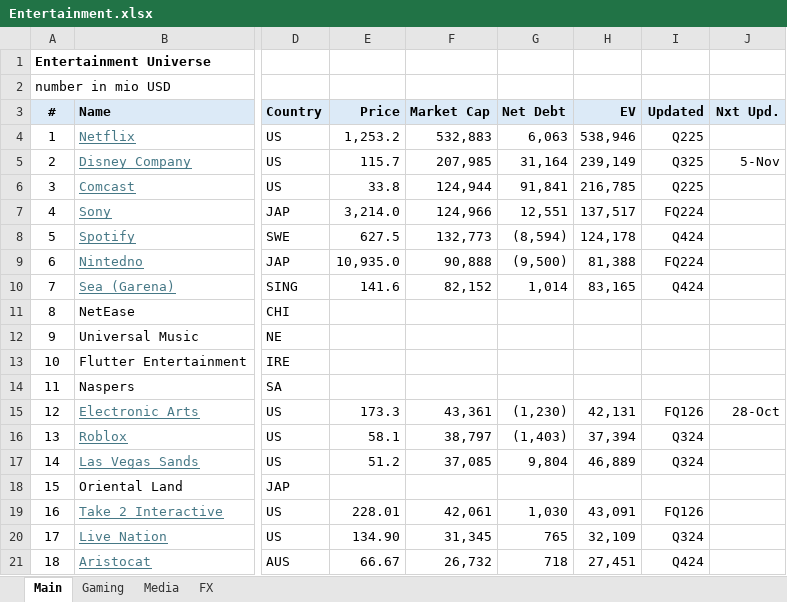
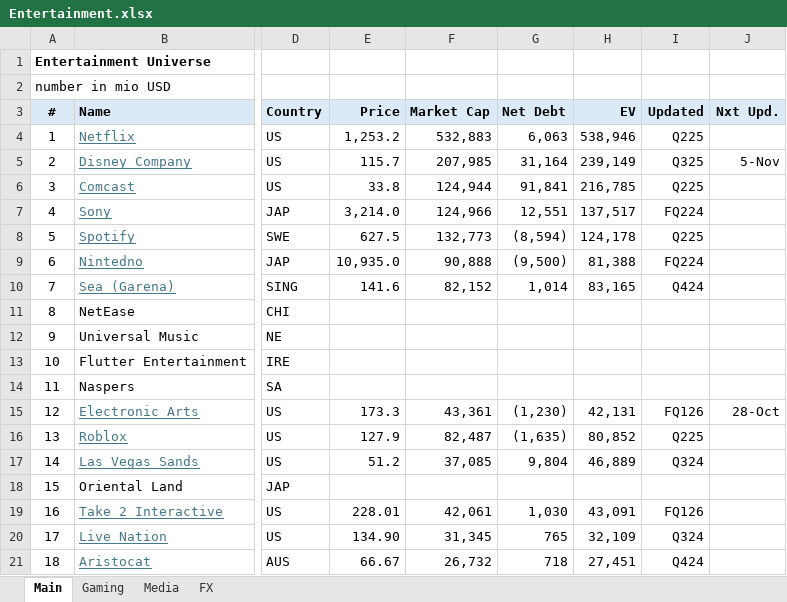
Before and after one commit to oscarsettje/MetaModels, an Excel workbook: Entertainment.xlsx, sheet Main, drawn as a sheet; only a part is shown, gaps mark what is left out; values as stored, in another font and other column widths than the file's, no borders; the diff names each change by its address in the sheet, - before the commit and + after, or states it on an @@ line.

```diff
--- a/Entertainment.xlsx (sheet Main)
+++ b/Entertainment.xlsx (sheet Main)
-I8 (Updated): Q424
+I8 (Updated): Q225
-E16 (Price): 58.1
+E16 (Price): 127.9
-F16 (Market Cap): 38,797
+F16 (Market Cap): 82,487
-G16 (Net Debt): (1,403)
+G16 (Net Debt): (1,635)
-H16 (EV): 37,394
+H16 (EV): 80,852
-I16 (Updated): Q324
+I16 (Updated): Q225
```
Also changed, not shown: sheet Gaming, Fashion.xlsx, Tech.xlsx.
